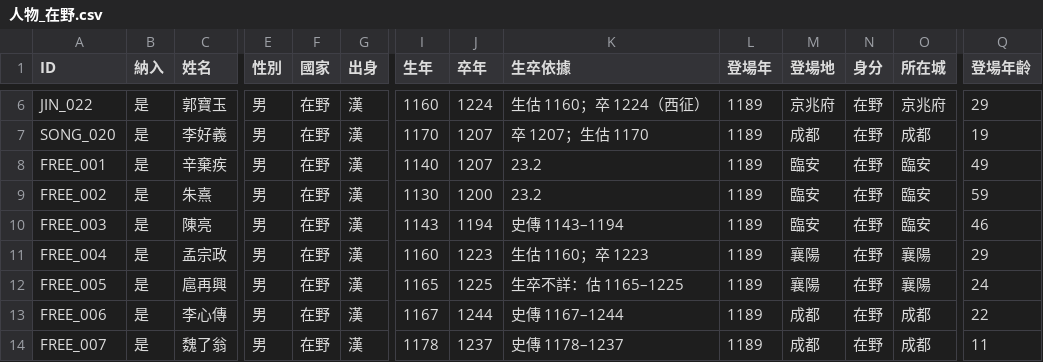
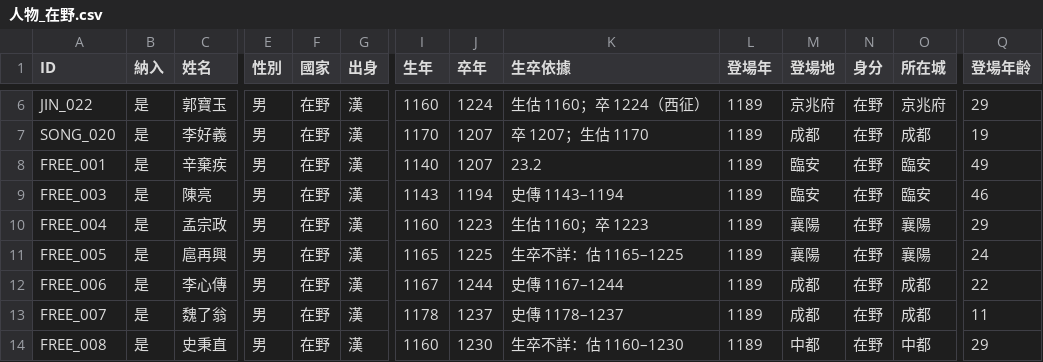
Before and after one commit to maybe-su/xcj4-public, a CSV file: people/人物_在野.csv, drawn as a sheet; only a part is shown, gaps mark what is left out; the shorter side is filled out with more unchanged rows; rows hold the shown columns only; the diff names each change by its address in the sheet, - before the commit and + after, or states it on an @@ line.

```diff
--- a/people/人物_在野.csv
+++ b/people/人物_在野.csv
-row 9: FREE_002 | 是 | 朱熹 | 男 | 在野 | 漢 | 1130 | 1200 | 23.2 | 1189 | 臨安 | 在野 | 臨安 | 59
```
Also changed, not shown: people/人物_宋.csv, people/姓名索引.csv.
